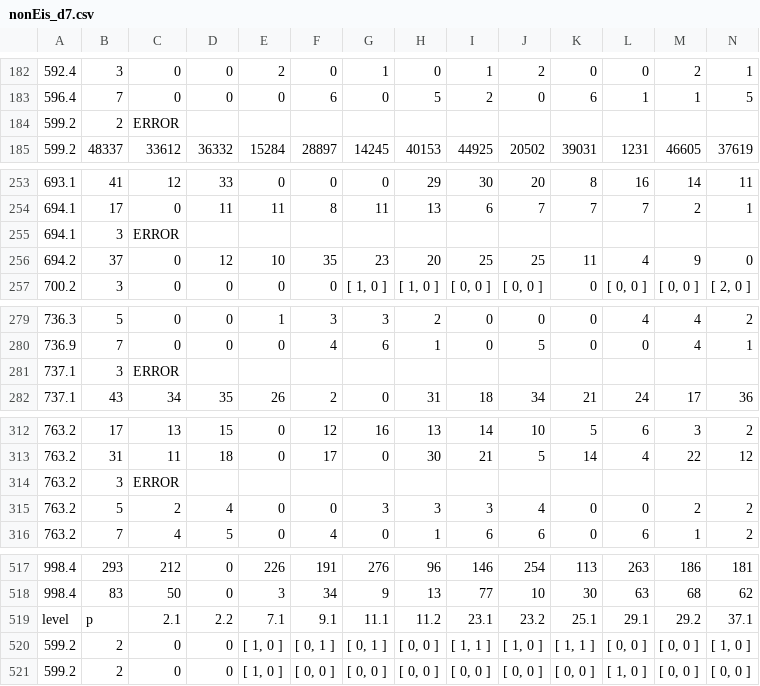
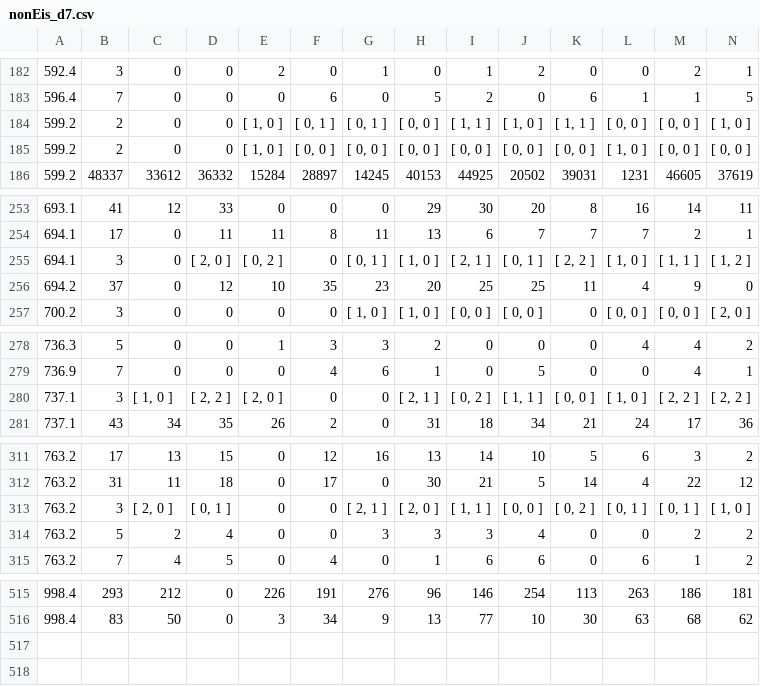
Before and after one commit to havarddj/ethereal-BMF, a CSV file: data/nonEis_d7.csv, drawn as a sheet; only a part is shown, gaps mark what is left out; removed rows and columns are numbered as before the commit, all else as after; rows hold the shown columns only; the diff covers the shown part only; the diff names each change by its address in the sheet, - before the commit and + after, or states it on an @@ line.

```diff
--- a/data/nonEis_d7.csv
+++ b/data/nonEis_d7.csv
-row 184: 599.2 | 2 | ERROR
@@ row 520 moved to row 184: 599.2 @@
@@ row 521 moved to row 185: 599.2 @@
-row 255: 694.1 | 3 | ERROR
+row 255: 694.1 | 3 | 0 | [ 2, 0 ] | [ 0, 2 ] | 0 | [ 0, 1 ] | [ 1, 0 ] | [ 2, 1 ] | [ 0, 1 ] | [ 2, 2 ] | [ 1, 0 ] | [ 1, 1 ] | [ 1, 2 ]
-row 281: 737.1 | 3 | ERROR
+row 280: 737.1 | 3 | [ 1, 0 ] | [ 2, 2 ] | [ 2, 0 ] | 0 | 0 | [ 2, 1 ] | [ 0, 2 ] | [ 1, 1 ] | [ 0, 0 ] | [ 1, 0 ] | [ 2, 2 ] | [ 2, 2 ]
-row 314: 763.2 | 3 | ERROR
+row 313: 763.2 | 3 | [ 2, 0 ] | [ 0, 1 ] | 0 | 0 | [ 2, 1 ] | [ 2, 0 ] | [ 1, 1 ] | [ 0, 0 ] | [ 0, 2 ] | [ 0, 1 ] | [ 0, 1 ] | [ 1, 0 ]
-row 519: level | p | 2.1 | 2.2 | 7.1 | 9.1 | 11.1 | 11.2 | 23.1 | 23.2 | 25.1 | 29.1 | 29.2 | 37.1
```
Also changed, not shown: 3 removed rows elsewhere in this file, data/nonEis_d2.csv.
